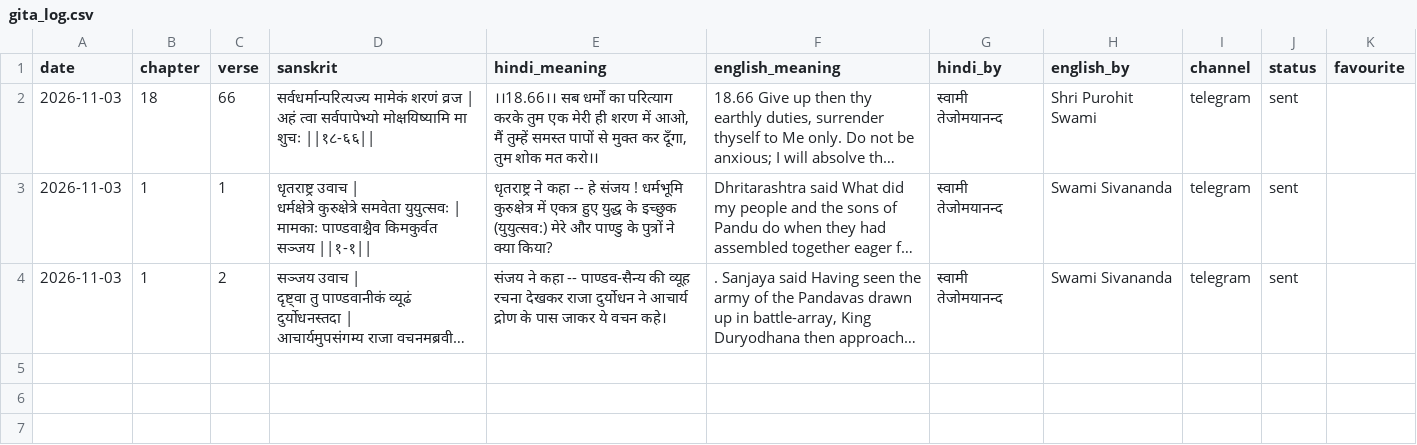
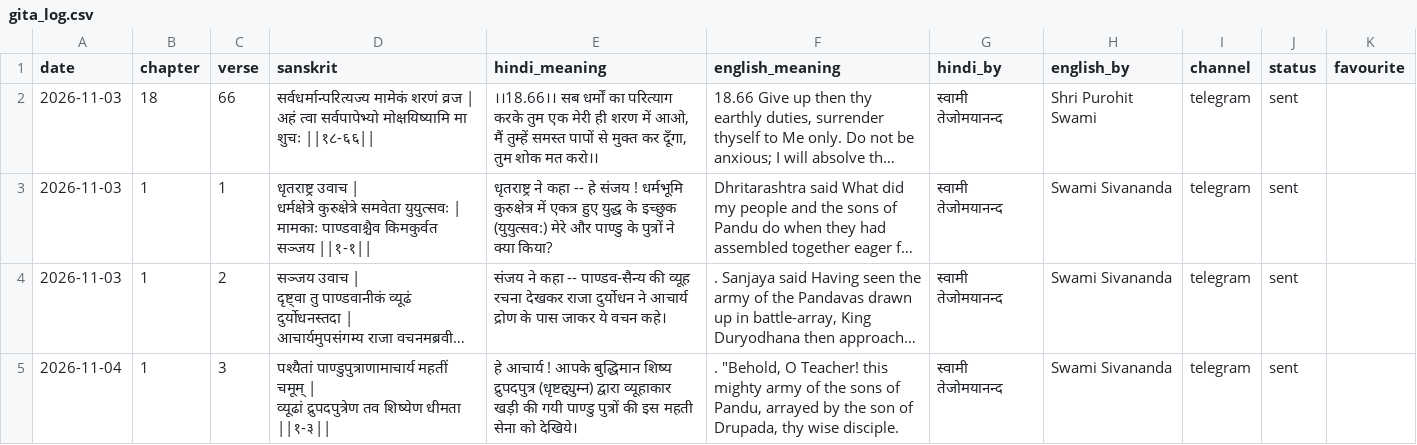
Before and after one commit to sarvesh0135/Bhagwatgita, a CSV file: gita_log.csv, drawn as a sheet; long unchanged cells end in …; ↵ is a line break in a cell; the diff names each change by its address in the sheet, - before the commit and + after, or states it on an @@ line.

```diff
--- a/gita_log.csv
+++ b/gita_log.csv
+row 5: 2026-11-04 | 1 | 3 | पश्यैतां पाण्डुपुत्राणामाचार्य महतीं चमूम् | ↵ व्यूढां द्रुपदपुत्रेण तव शिष्येण धीमता ||१-३|| | हे आचार्य ! आपके बुद्धिमान शिष्य द्रुपदपुत्र (धृष्टद्द्युम्न) द्वारा व्यूहाकार खड़ी की गयी पाण्डु पुत्रों की इस महती सेना को देखिये। | . "Behold, O Teacher! this mighty army of the sons of Pandu, arrayed by the son of Drupada, thy wise disciple. | स्वामी तेजोमयानन्द | Swami Sivananda | telegram | sent
```
Also changed, not shown: 1 other file.
